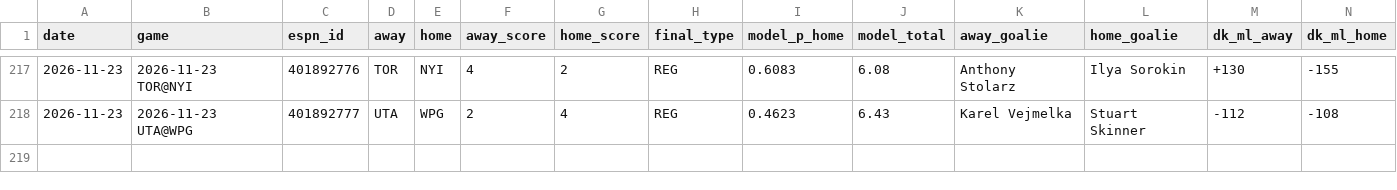
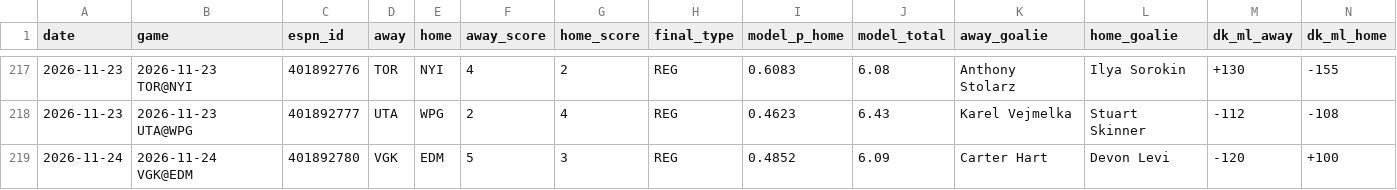
Before and after one commit to anth-ony-flores/nhl-model, a CSV file: tracking/log.csv, drawn as a sheet; only a part is shown, gaps mark what is left out; rows hold the shown columns only; the diff names each change by its address in the sheet, - before the commit and + after, or states it on an @@ line.

```diff
--- a/tracking/log.csv
+++ b/tracking/log.csv
+row 219: 2026-11-24 | 2026-11-24 VGK@EDM | 401892780 | VGK | EDM | 5 | 3 | REG | 0.4852 | 6.09 | Carter Hart | Devon Levi | -120 | +100
```
Also changed, not shown: 2 other files.
